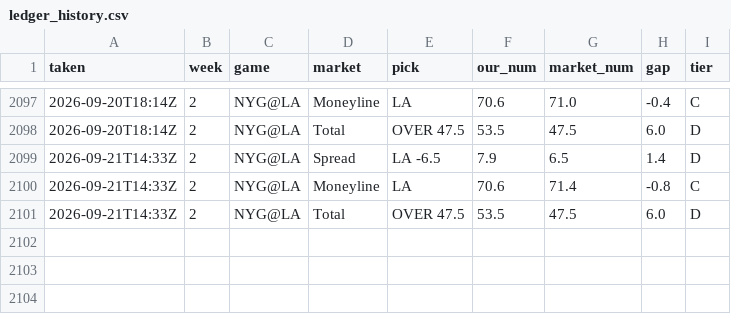
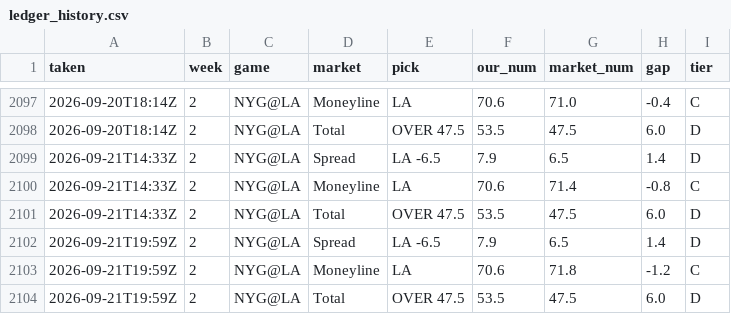
Before and after one commit to fourty2se7en/nfl-card, a CSV file: scripts/ledger_history.csv, drawn as a sheet; only a part is shown, gaps mark what is left out; the diff names each change by its address in the sheet, - before the commit and + after, or states it on an @@ line.

```diff
--- a/scripts/ledger_history.csv
+++ b/scripts/ledger_history.csv
+row 2102: 2026-09-21T19:59Z | 2 | NYG@LA | Spread | LA -6.5 | 7.9 | 6.5 | 1.4 | D
+row 2103: 2026-09-21T19:59Z | 2 | NYG@LA | Moneyline | LA | 70.6 | 71.8 | -1.2 | C
+row 2104: 2026-09-21T19:59Z | 2 | NYG@LA | Total | OVER 47.5 | 53.5 | 47.5 | 6.0 | D
```
Also changed, not shown: scripts/ledger_week2.csv, site/ledger_week2.csv, 4 other files.
